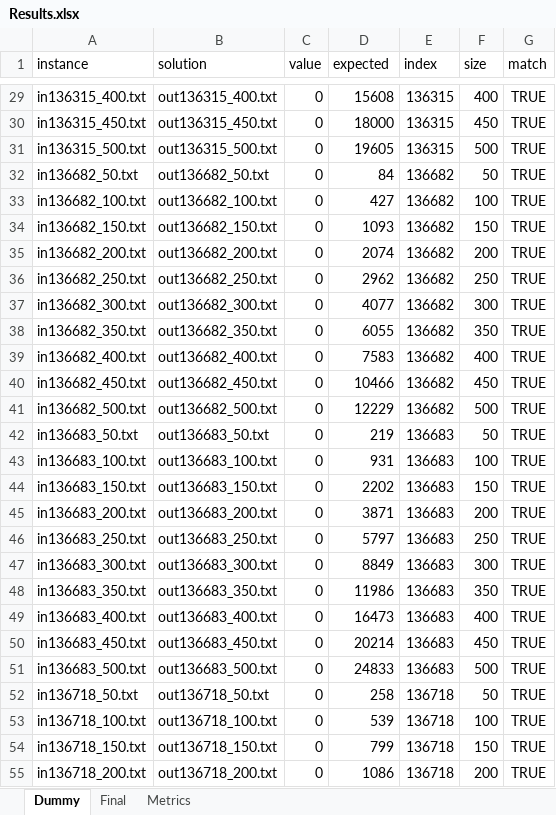
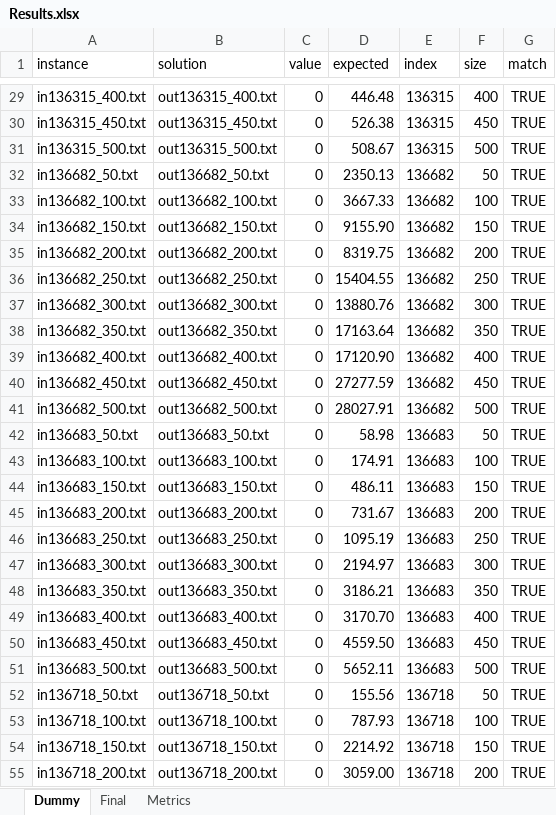
Before and after one commit to Mateusz-Bak-Student-Projects/PTSZ, an Excel workbook: Results.xlsx, sheet Dummy, drawn as a sheet; only a part is shown, gaps mark what is left out; values as stored, in another font and other column widths than the file's, no borders; conditional formats not drawn; the diff covers the shown part only; the diff names each change by its address in the sheet, - before the commit and + after, or states it on an @@ line.

```diff
--- a/Results.xlsx (sheet Dummy)
+++ b/Results.xlsx (sheet Dummy)
-D29 (expected): 15608
+D29 (expected): 446.48
-D30 (expected): 18000
+D30 (expected): 526.38
-D31 (expected): 19605
+D31 (expected): 508.67
-D32 (expected): 84
+D32 (expected): 2350.13
-D33 (expected): 427
+D33 (expected): 3667.33
-D34 (expected): 1093
+D34 (expected): 9155.90
-D35 (expected): 2074
+D35 (expected): 8319.75
-D36 (expected): 2962
+D36 (expected): 15404.55
-D37 (expected): 4077
+D37 (expected): 13880.76
-D38 (expected): 6055
+D38 (expected): 17163.64
-D39 (expected): 7583
+D39 (expected): 17120.90
-D40 (expected): 10466
+D40 (expected): 27277.59
-D41 (expected): 12229
+D41 (expected): 28027.91
-D42 (expected): 219
+D42 (expected): 58.98
-D43 (expected): 931
+D43 (expected): 174.91
-D44 (expected): 2202
+D44 (expected): 486.11
-D45 (expected): 3871
+D45 (expected): 731.67
-D46 (expected): 5797
+D46 (expected): 1095.19
-D47 (expected): 8849
+D47 (expected): 2194.97
-D48 (expected): 11986
+D48 (expected): 3186.21
-D49 (expected): 16473
+D49 (expected): 3170.70
-D50 (expected): 20214
+D50 (expected): 4559.50
-D51 (expected): 24833
+D51 (expected): 5652.11
-D52 (expected): 258
+D52 (expected): 155.56
-D53 (expected): 539
+D53 (expected): 787.93
-D54 (expected): 799
+D54 (expected): 2214.92
-D55 (expected): 1086
+D55 (expected): 3059.00
```
Also changed, not shown: 113 edited cells elsewhere in this sheet, sheet Final, sheet Metrics, 20 other files.
